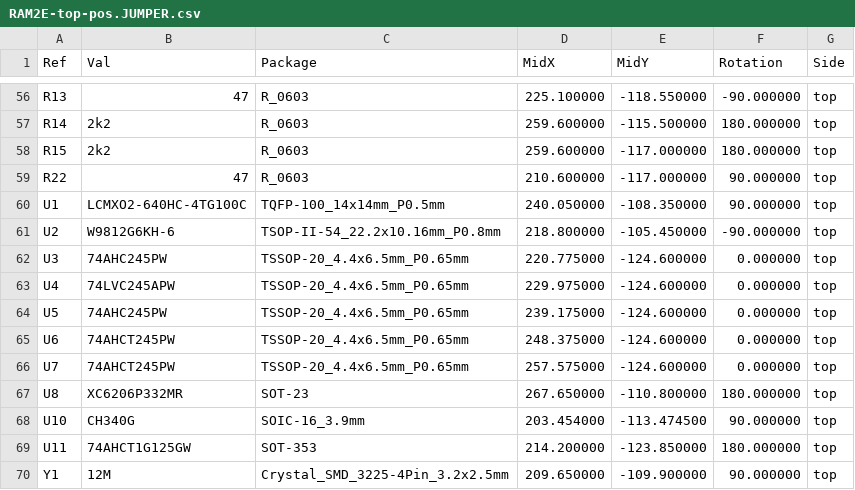
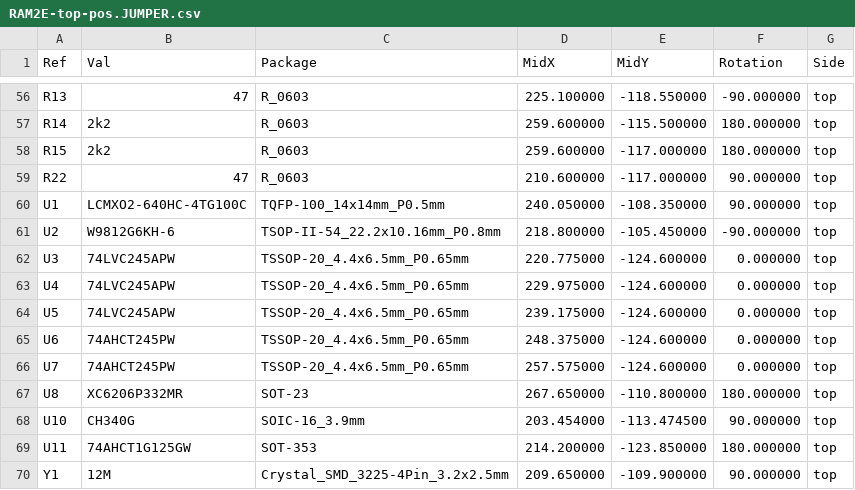
Before and after one commit to garrettsworkshop/RAM2E, a CSV file: Hardware/LCMXO2/gerber/RAM2E-top-pos.JUMPER.csv, drawn as a sheet; only a part is shown, gaps mark what is left out.

```diff
--- a/Hardware/LCMXO2/gerber/RAM2E-top-pos.JUMPER.csv
+++ b/Hardware/LCMXO2/gerber/RAM2E-top-pos.JUMPER.csv
@@ -61,5 +61,5 @@ Ref,Val,Package,MidX,MidY,Rotation,Side
 "U2","W9812G6KH-6","TSOP-II-54_22.2x10.16mm_P0.8mm",218.800000,-105.450000,-90.000000,top
-"U3","74AHC245PW","TSSOP-20_4.4x6.5mm_P0.65mm",220.775000,-124.600000,0.000000,top
+"U3","74LVC245APW","TSSOP-20_4.4x6.5mm_P0.65mm",220.775000,-124.600000,0.000000,top
 "U4","74LVC245APW","TSSOP-20_4.4x6.5mm_P0.65mm",229.975000,-124.600000,0.000000,top
-"U5","74AHC245PW","TSSOP-20_4.4x6.5mm_P0.65mm",239.175000,-124.600000,0.000000,top
+"U5","74LVC245APW","TSSOP-20_4.4x6.5mm_P0.65mm",239.175000,-124.600000,0.000000,top
 "U6","74AHCT245PW","TSSOP-20_4.4x6.5mm_P0.65mm",248.375000,-124.600000,0.000000,top
```
Also changed, not shown: Hardware/LCMXO2/gerber/RAM2E-BOM.csv, Hardware/LCMXO2/gerber/RAM2E-top-pos.VCORE.csv, 43 other files.
